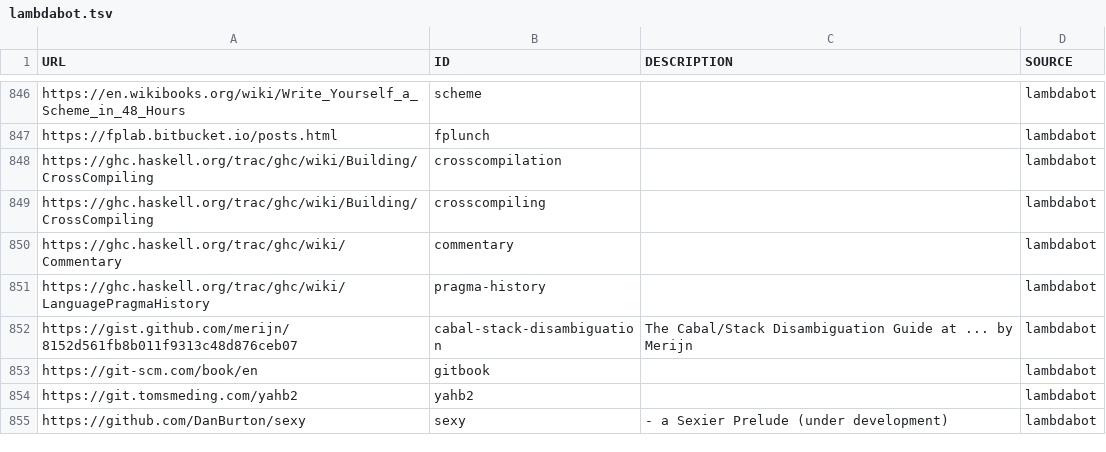
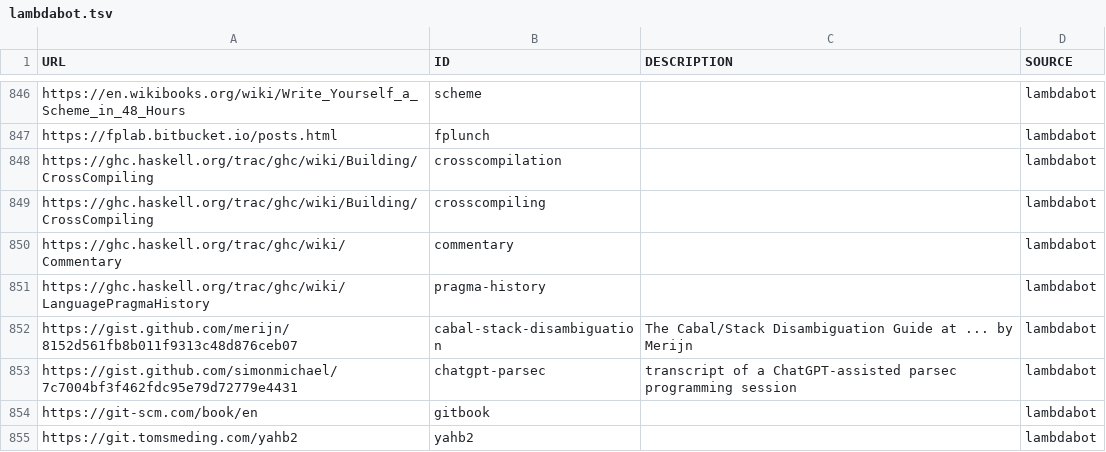
Before and after one commit to simonmichael/haskell-links-data, a TSV file: lambdabot.tsv, drawn as a sheet; only a part is shown, gaps mark what is left out; the shorter side is filled out with more unchanged rows.

Commit message:
update lambdabot

```diff
--- a/lambdabot.tsv
+++ b/lambdabot.tsv
@@ -852,2 +852,3 @@ https://ghc.haskell.org/trac/ghc/wiki/LanguagePragmaHistory	pragma-history		lamb
 https://gist.github.com/merijn/8152d561fb8b011f9313c48d876ceb07	cabal-stack-disambiguation	"The Cabal/Stack Disambiguation Guide" at  ... by Merijn	lambdabot
+https://gist.github.com/simonmichael/7c7004bf3f462fdc95e79d72779e4431	chatgpt-parsec	transcript of a ChatGPT-assisted parsec programming session	lambdabot
 https://git-scm.com/book/en	gitbook		lambdabot
```
